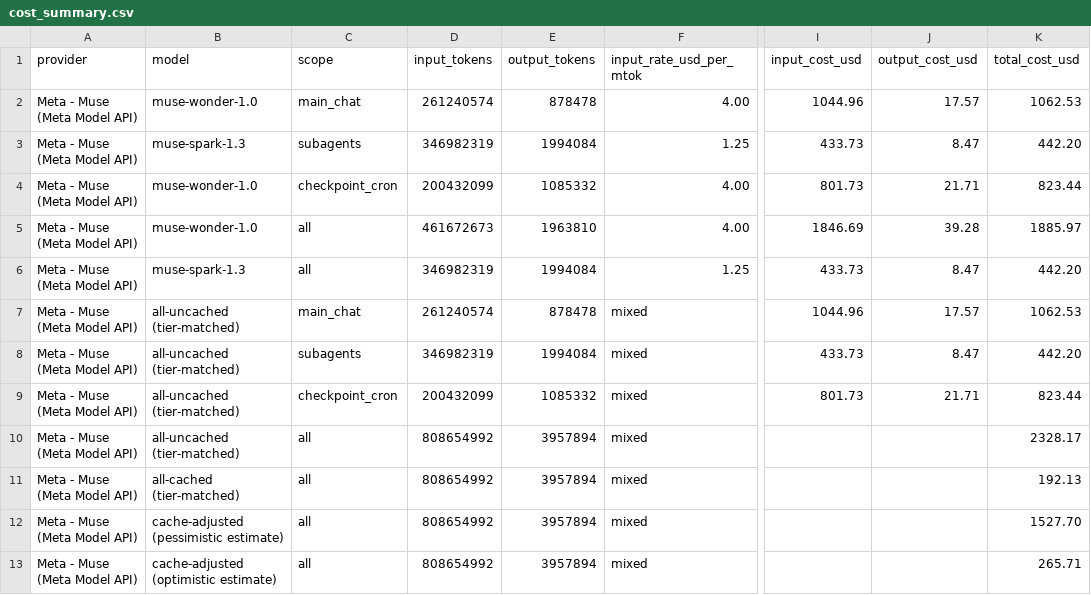
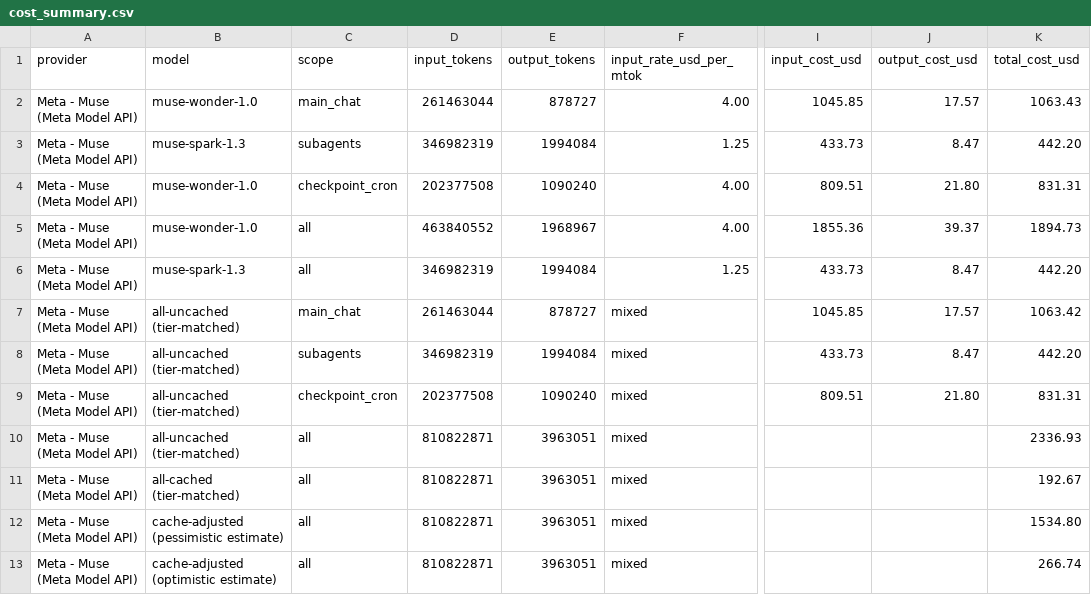
Before and after one commit to sneakers-the-rat/lvds-receiver-official, a CSV file: metrics/cost_summary.csv, drawn as a sheet; only a part is shown, gaps mark what is left out; the diff covers the shown part only; the diff names each change by its address in the sheet, - before the commit and + after, or states it on an @@ line.

```diff
--- a/metrics/cost_summary.csv
+++ b/metrics/cost_summary.csv
-D2 (input_tokens): 261240574
+D2 (input_tokens): 261463044
-E2 (output_tokens): 878478
+E2 (output_tokens): 878727
-I2 (input_cost_usd): 1044.96
+I2 (input_cost_usd): 1045.85
-K2 (total_cost_usd): 1062.53
+K2 (total_cost_usd): 1063.43
-D4 (input_tokens): 200432099
+D4 (input_tokens): 202377508
-E4 (output_tokens): 1085332
+E4 (output_tokens): 1090240
-I4 (input_cost_usd): 801.73
+I4 (input_cost_usd): 809.51
-J4 (output_cost_usd): 21.71
+J4 (output_cost_usd): 21.80
-K4 (total_cost_usd): 823.44
+K4 (total_cost_usd): 831.31
-D5 (input_tokens): 461672673
+D5 (input_tokens): 463840552
-E5 (output_tokens): 1963810
+E5 (output_tokens): 1968967
-I5 (input_cost_usd): 1846.69
+I5 (input_cost_usd): 1855.36
-J5 (output_cost_usd): 39.28
+J5 (output_cost_usd): 39.37
-K5 (total_cost_usd): 1885.97
+K5 (total_cost_usd): 1894.73
-D7 (input_tokens): 261240574
+D7 (input_tokens): 261463044
-E7 (output_tokens): 878478
+E7 (output_tokens): 878727
-I7 (input_cost_usd): 1044.96
+I7 (input_cost_usd): 1045.85
-K7 (total_cost_usd): 1062.53
+K7 (total_cost_usd): 1063.42
-D9 (input_tokens): 200432099
+D9 (input_tokens): 202377508
-E9 (output_tokens): 1085332
+E9 (output_tokens): 1090240
-I9 (input_cost_usd): 801.73
+I9 (input_cost_usd): 809.51
-J9 (output_cost_usd): 21.71
+J9 (output_cost_usd): 21.80
-K9 (total_cost_usd): 823.44
+K9 (total_cost_usd): 831.31
-D10:D13 (input_tokens): 808654992
+D10:D13 (input_tokens): 810822871
-E10:E13 (output_tokens): 3957894
+E10:E13 (output_tokens): 3963051
-K10 (total_cost_usd): 2328.17
+K10 (total_cost_usd): 2336.93
-K11 (total_cost_usd): 192.13
+K11 (total_cost_usd): 192.67
-K12 (total_cost_usd): 1527.70
+K12 (total_cost_usd): 1534.80
-K13 (total_cost_usd): 265.71
+K13 (total_cost_usd): 266.74
```
Also changed, not shown: 72 edited cells elsewhere in this file, metrics/agents.csv, metrics/commit_alignment.csv, 3 other files.
